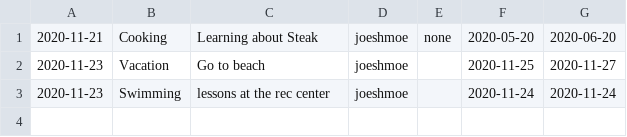
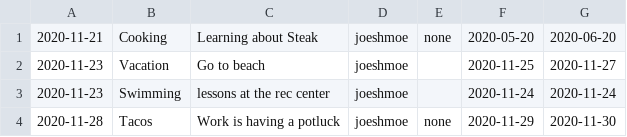
Before and after one commit to TelloVilla/Omniscient-Manager, a CSV file: data/activites.csv, drawn as a sheet.

```diff
--- a/data/activites.csv
+++ b/data/activites.csv
@@ -3 +3,2 @@
 2020-11-23,Swimming,lessons at the rec center,joeshmoe,,2020-11-24,2020-11-24
+2020-11-28,Tacos,Work is having a potluck,joeshmoe,none,2020-11-29,2020-11-30
```
Also changed, not shown: 6 other files.
